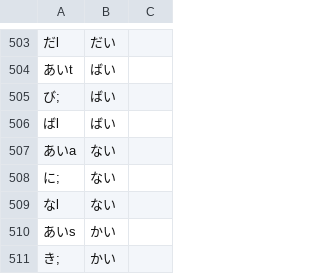
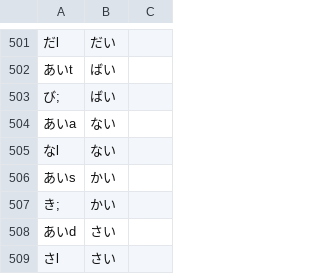
Before and after one commit to kirameister/keyboard_layouts, a TSV file: simultaneous/kawasemi_kai.tsv, drawn as a sheet; only a part is shown, gaps mark what is left out; the shorter side is filled out with more unchanged rows; the diff covers the shown part only; the diff names each change by its address in the sheet, - before the commit and + after, or states it on an @@ line.

Commit message:
Manually remove the duplicate/inconsistent entries

```diff
--- a/simultaneous/kawasemi_kai.tsv
+++ b/simultaneous/kawasemi_kai.tsv
-row 506: ばl | ばい
-row 508: に; | ない
```
Also changed, not shown: 17 removed rows elsewhere in this file, 1 other file.
